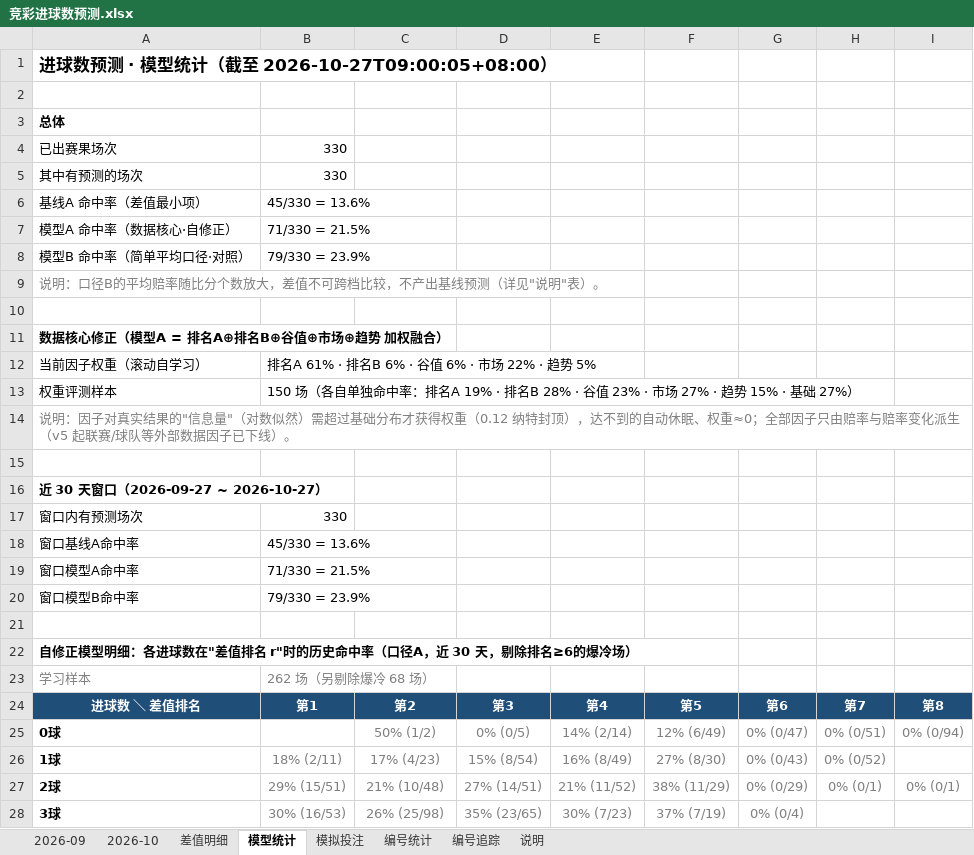
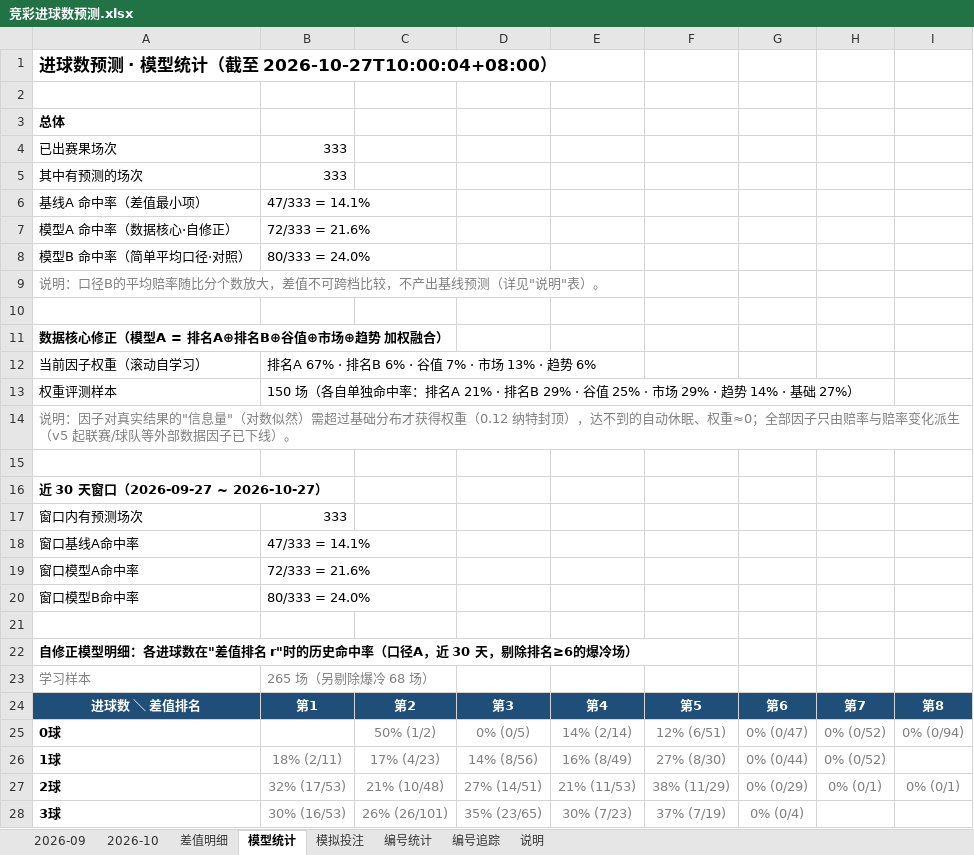
Before and after one commit to chuangyuyu/jingcai, an Excel workbook: docs/excel/竞彩进球数预测.xlsx, sheet 模型统计, drawn as a sheet; only a part is shown; values as stored, in another font and other column widths than the file's, no borders; the diff covers the shown part only; the diff names each change by its address in the sheet, - before the commit and + after, or states it on an @@ line.

```diff
--- a/docs/excel/竞彩进球数预测.xlsx (sheet 模型统计)
+++ b/docs/excel/竞彩进球数预测.xlsx (sheet 模型统计)
-A1: 进球数预测 · 模型统计（截至 2026-10-27T09:00:05+08:00）
+A1: 进球数预测 · 模型统计（截至 2026-10-27T10:00:04+08:00）
-B4:B5: 330
+B4:B5: 333
-B6: 45/330 = 13.6%
+B6: 47/333 = 14.1%
-B7: 71/330 = 21.5%
+B7: 72/333 = 21.6%
-B8: 79/330 = 23.9%
+B8: 80/333 = 24.0%
-B12: 排名A 61% · 排名B 6% · 谷值 6% · 市场 22% · 趋势 5%
+B12: 排名A 67% · 排名B 6% · 谷值 7% · 市场 13% · 趋势 6%
-B13: …：排名A 19% · 排名B 28% · 谷值 23% · 市场 27% · 趋势 15% · 基础…
+B13: …：排名A 21% · 排名B 29% · 谷值 25% · 市场 29% · 趋势 14% · 基础…
-B17: 330
+B17: 333
-B18: 45/330 = 13.6%
+B18: 47/333 = 14.1%
-B19: 71/330 = 21.5%
+B19: 72/333 = 21.6%
-B20: 79/330 = 23.9%
+B20: 80/333 = 24.0%
-B23: 262 场（另剔除爆冷 68 场）
+B23: 265 场（另剔除爆冷 68 场）
-F25: 12% (6/49)
+F25: 12% (6/51)
-H25: 0% (0/51)
+H25: 0% (0/52)
-D26: 15% (8/54)
+D26: 14% (8/56)
-G26: 0% (0/43)
+G26: 0% (0/44)
-B27: 29% (15/51)
+B27: 32% (17/53)
-E27: 21% (11/52)
+E27: 21% (11/53)
-C28: 26% (25/98)
+C28: 26% (26/101)
```
Also changed, not shown: 9 edited cells elsewhere in this sheet, sheet 模拟投注, sheet 编号追踪, sheet 2026-10, sheet 编号统计, 5 other files.
